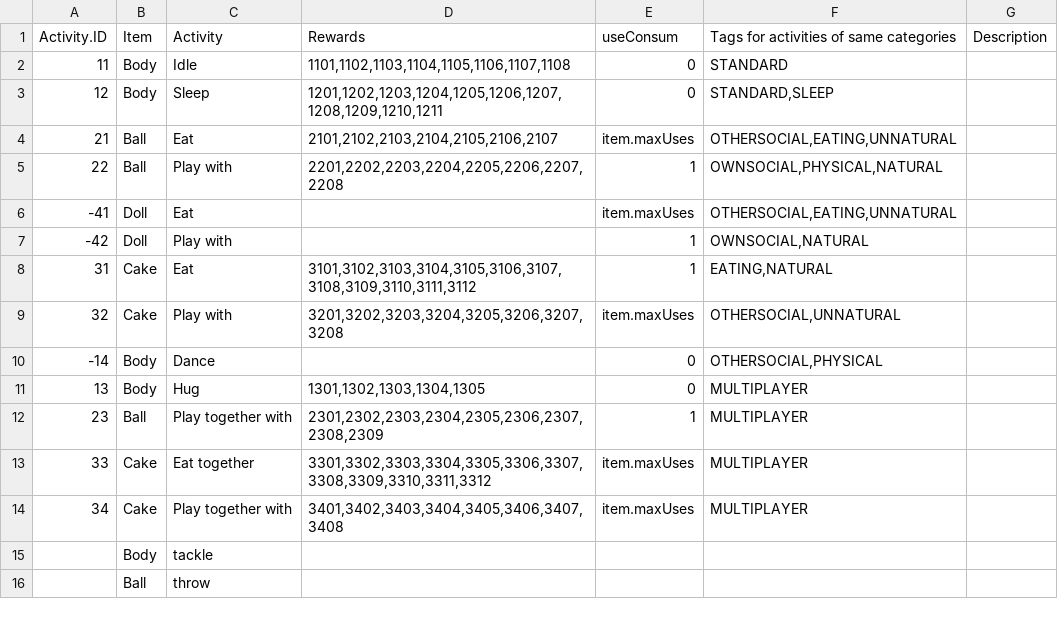
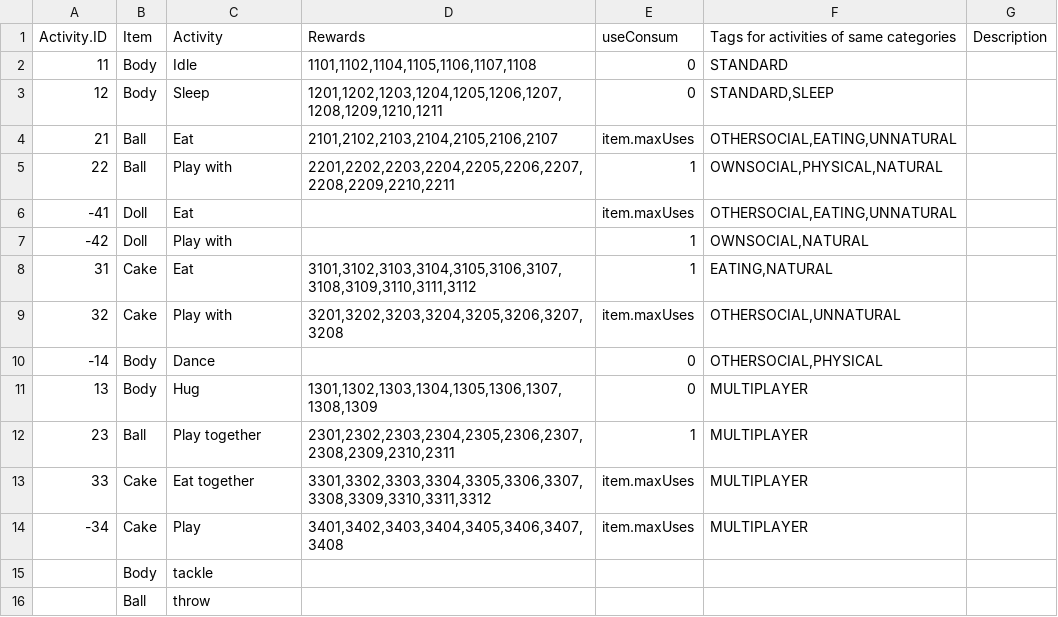
Before and after one commit to kalina-l/ALIVE-Game, a CSV file: Assets/Resources/Data/activities_rewards.csv, drawn as a sheet; only a part is shown.

```diff
--- a/Assets/Resources/Data/activities_rewards.csv
+++ b/Assets/Resources/Data/activities_rewards.csv
@@ -1,6 +1,6 @@
 Activity.ID;Item;Activity;Rewards;useConsum;Tags for activities of same categories;Description
-11;Body;Idle;1101,1102,1103,1104,1105,1106,1107,1108;0;STANDARD;
+11;Body;Idle;1101,1102,1104,1105,1106,1107,1108;0;STANDARD;
 12;Body;Sleep;1201,1202,1203,1204,1205,1206,1207,1208,1209,1210,1211;0;STANDARD,SLEEP;
 21;Ball;Eat;2101,2102,2103,2104,2105,2106,2107;item.maxUses;OTHERSOCIAL,EATING,UNNATURAL;
-22;Ball;Play with;2201,2202,2203,2204,2205,2206,2207,2208;1;OWNSOCIAL,PHYSICAL,NATURAL;
+22;Ball;Play with;2201,2202,2203,2204,2205,2206,2207,2208,2209,2210,2211;1;OWNSOCIAL,PHYSICAL,NATURAL;
 -41;Doll;Eat;;item.maxUses;OTHERSOCIAL,EATING,UNNATURAL;
@@ -10,6 +10,6 @@ Activity.ID;Item;Activity;Rewards;useConsum;Tags for activities of same categori
 -14;Body;Dance;;0;OTHERSOCIAL,PHYSICAL;
-13;Body;Hug;1301,1302,1303,1304,1305;0;MULTIPLAYER;
-23;Ball;Play together with;2301,2302,2303,2304,2305,2306,2307,2308,2309;1;MULTIPLAYER;
+13;Body;Hug;1301,1302,1303,1304,1305,1306,1307,1308,1309;0;MULTIPLAYER;
+23;Ball;Play together;2301,2302,2303,2304,2305,2306,2307,2308,2309,2310,2311;1;MULTIPLAYER;
 33;Cake;Eat together;3301,3302,3303,3304,3305,3306,3307,3308,3309,3310,3311,3312;item.maxUses;MULTIPLAYER;
-34;Cake;Play together with;3401,3402,3403,3404,3405,3406,3407,3408;item.maxUses;MULTIPLAYER;
+-34;Cake;Play;3401,3402,3403,3404,3405,3406,3407,3408;item.maxUses;MULTIPLAYER;
 ;Body;tackle;;;;
```
Also changed, not shown: Assets/Resources/Data/rewards.csv, 1 other file.
